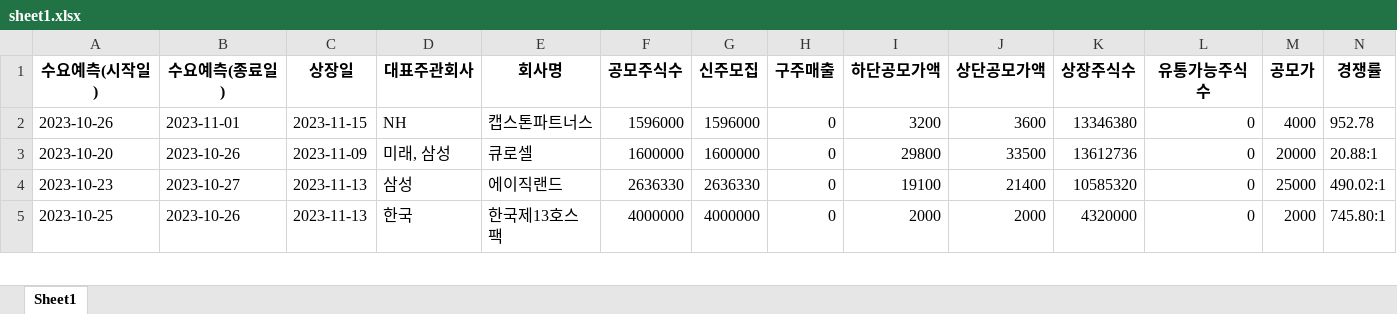
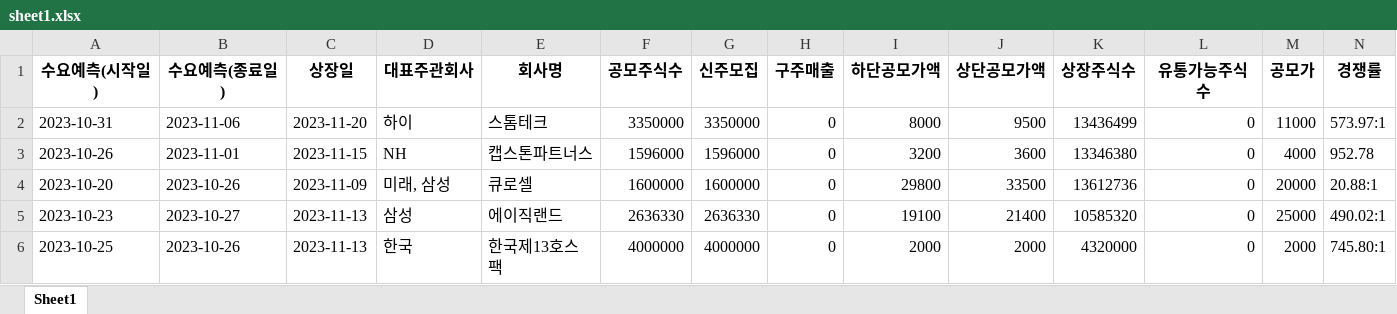
Before and after one commit to Kis-ds/IPO, an Excel workbook: datasets/sheet1.xlsx, sheet Sheet1, drawn as a sheet; only a part is shown; values as stored, in another font and other column widths than the file's, no borders; rows hold the shown columns only; the diff names each change by its address in the sheet, - before the commit and + after, or states it on an @@ line.

Commit message:
RPA datasets push 2023-11-20

```diff
--- a/datasets/sheet1.xlsx (sheet Sheet1)
+++ b/datasets/sheet1.xlsx (sheet Sheet1)
+row 2: 2023-10-31 | 2023-11-06 | 2023-11-20 | 하이 | 스톰테크 | 3350000 | 3350000 | 0 | 8000 | 9500 | 13436499 | 0 | 11000 | 573.97:1
```
Also changed, not shown: datasets/corporate-finance-data.xlsx, datasets/form1.xlsx, 4 other files.
